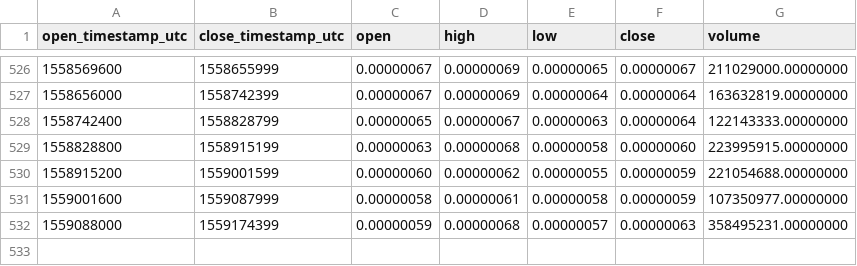
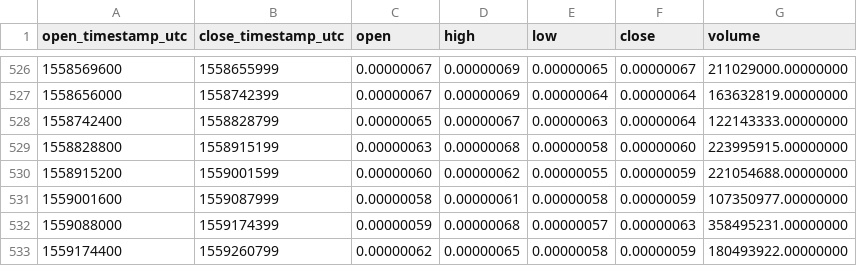
Before and after one commit to cryptobigbro/binance-TNBBTC, a CSV file: binance-TNBBTC-1d.csv, drawn as a sheet; only a part is shown, gaps mark what is left out.

Commit message:
Update OHLCV data.

```diff
--- a/binance-TNBBTC-1d.csv
+++ b/binance-TNBBTC-1d.csv
@@ -532 +532,2 @@ open_timestamp_utc,close_timestamp_utc,open,high,low,close,volume
 1559088000,1559174399,0.00000059,0.00000068,0.00000057,0.00000063,358495231.00000000
+1559174400,1559260799,0.00000062,0.00000065,0.00000058,0.00000059,180493922.00000000
```
Also changed, not shown: 1 other file.
